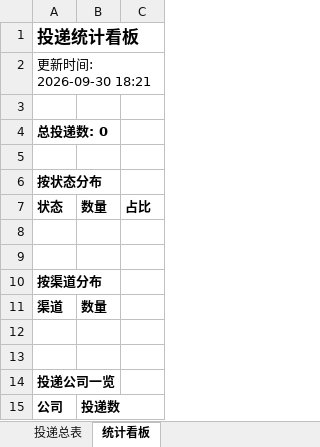
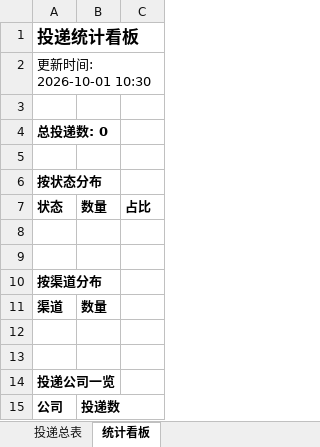
Before and after one commit to ziqizhao30-tech/wenke-radar, an Excel workbook: reports/投递追踪表.xlsx, sheet 统计看板, drawn as a sheet; values as stored, in another font and other column widths than the file's, no borders; the diff names each change by its address in the sheet, - before the commit and + after, or states it on an @@ line.

```diff
--- a/reports/投递追踪表.xlsx (sheet 统计看板)
+++ b/reports/投递追踪表.xlsx (sheet 统计看板)
-A2: 更新时间: 2026-09-30 18:21
+A2: 更新时间: 2026-10-01 10:30
```
Also changed, not shown: 1 other file.
